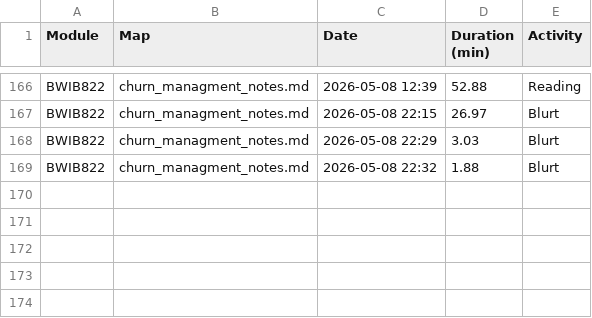
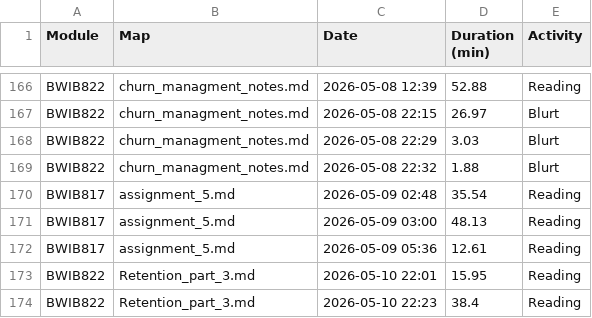
Before and after one commit to TafaraBean/OptiSystem, a CSV file: OptiSystem_Data/revision_log.csv, drawn as a sheet; only a part is shown, gaps mark what is left out; the diff names each change by its address in the sheet, - before the commit and + after, or states it on an @@ line.

Commit message:
retention part 3 notes

```diff
--- a/OptiSystem_Data/revision_log.csv
+++ b/OptiSystem_Data/revision_log.csv
+row 170: BWIB817 | assignment_5.md | 2026-05-09 02:48 | 35.54 | Reading
+row 171: BWIB817 | assignment_5.md | 2026-05-09 03:00 | 48.13 | Reading
+row 172: BWIB817 | assignment_5.md | 2026-05-09 05:36 | 12.61 | Reading
+row 173: BWIB822 | Retention_part_3.md | 2026-05-10 22:01 | 15.95 | Reading
+row 174: BWIB822 | Retention_part_3.md | 2026-05-10 22:23 | 38.4 | Reading
```
Also changed, not shown: 10 other files.
